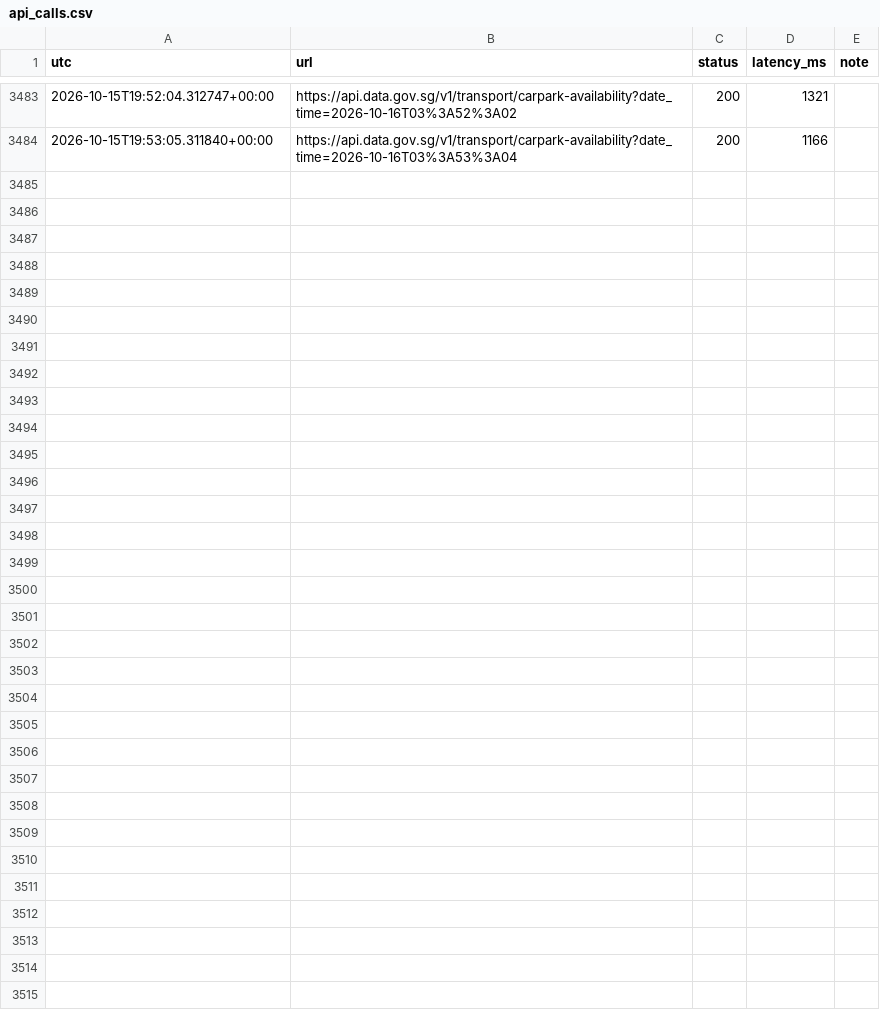
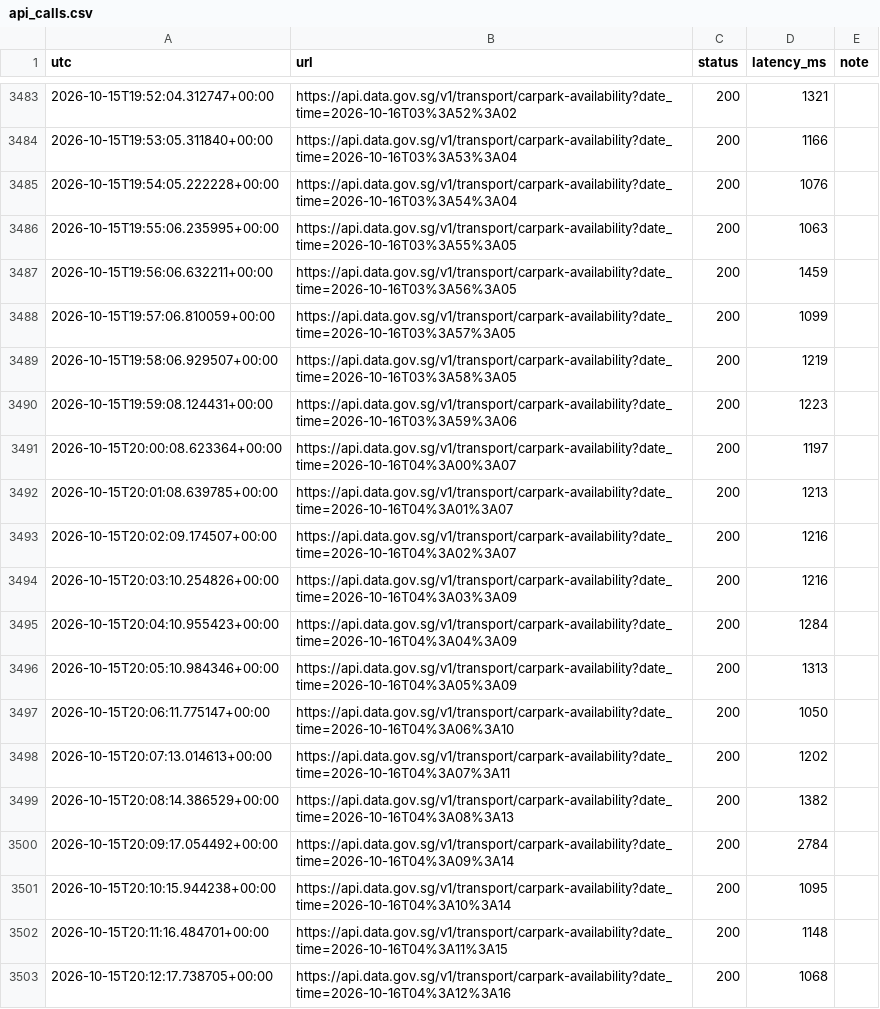
Before and after one commit to NutZz1/ParkSense, a CSV file: outputs/logs/api_calls.csv, drawn as a sheet; only a part is shown, gaps mark what is left out; the diff covers the shown part only; the diff names each change by its address in the sheet, - before the commit and + after, or states it on an @@ line.

```diff
--- a/outputs/logs/api_calls.csv
+++ b/outputs/logs/api_calls.csv
+row 3485: 2026-10-15T19:54:05.222228+00:00 | https://api.data.gov.sg/v1/transport/carpark-availability?date_time=2026-10-16T03%3A54%3A04 | 200 | 1076
+row 3486: 2026-10-15T19:55:06.235995+00:00 | https://api.data.gov.sg/v1/transport/carpark-availability?date_time=2026-10-16T03%3A55%3A05 | 200 | 1063
+row 3487: 2026-10-15T19:56:06.632211+00:00 | https://api.data.gov.sg/v1/transport/carpark-availability?date_time=2026-10-16T03%3A56%3A05 | 200 | 1459
+row 3488: 2026-10-15T19:57:06.810059+00:00 | https://api.data.gov.sg/v1/transport/carpark-availability?date_time=2026-10-16T03%3A57%3A05 | 200 | 1099
+row 3489: 2026-10-15T19:58:06.929507+00:00 | https://api.data.gov.sg/v1/transport/carpark-availability?date_time=2026-10-16T03%3A58%3A05 | 200 | 1219
+row 3490: 2026-10-15T19:59:08.124431+00:00 | https://api.data.gov.sg/v1/transport/carpark-availability?date_time=2026-10-16T03%3A59%3A06 | 200 | 1223
+row 3491: 2026-10-15T20:00:08.623364+00:00 | https://api.data.gov.sg/v1/transport/carpark-availability?date_time=2026-10-16T04%3A00%3A07 | 200 | 1197
+row 3492: 2026-10-15T20:01:08.639785+00:00 | https://api.data.gov.sg/v1/transport/carpark-availability?date_time=2026-10-16T04%3A01%3A07 | 200 | 1213
+row 3493: 2026-10-15T20:02:09.174507+00:00 | https://api.data.gov.sg/v1/transport/carpark-availability?date_time=2026-10-16T04%3A02%3A07 | 200 | 1216
+row 3494: 2026-10-15T20:03:10.254826+00:00 | https://api.data.gov.sg/v1/transport/carpark-availability?date_time=2026-10-16T04%3A03%3A09 | 200 | 1216
+row 3495: 2026-10-15T20:04:10.955423+00:00 | https://api.data.gov.sg/v1/transport/carpark-availability?date_time=2026-10-16T04%3A04%3A09 | 200 | 1284
+row 3496: 2026-10-15T20:05:10.984346+00:00 | https://api.data.gov.sg/v1/transport/carpark-availability?date_time=2026-10-16T04%3A05%3A09 | 200 | 1313
+row 3497: 2026-10-15T20:06:11.775147+00:00 | https://api.data.gov.sg/v1/transport/carpark-availability?date_time=2026-10-16T04%3A06%3A10 | 200 | 1050
+row 3498: 2026-10-15T20:07:13.014613+00:00 | https://api.data.gov.sg/v1/transport/carpark-availability?date_time=2026-10-16T04%3A07%3A11 | 200 | 1202
+row 3499: 2026-10-15T20:08:14.386529+00:00 | https://api.data.gov.sg/v1/transport/carpark-availability?date_time=2026-10-16T04%3A08%3A13 | 200 | 1382
+row 3500: 2026-10-15T20:09:17.054492+00:00 | https://api.data.gov.sg/v1/transport/carpark-availability?date_time=2026-10-16T04%3A09%3A14 | 200 | 2784
+row 3501: 2026-10-15T20:10:15.944238+00:00 | https://api.data.gov.sg/v1/transport/carpark-availability?date_time=2026-10-16T04%3A10%3A14 | 200 | 1095
+row 3502: 2026-10-15T20:11:16.484701+00:00 | https://api.data.gov.sg/v1/transport/carpark-availability?date_time=2026-10-16T04%3A11%3A15 | 200 | 1148
+row 3503: 2026-10-15T20:12:17.738705+00:00 | https://api.data.gov.sg/v1/transport/carpark-availability?date_time=2026-10-16T04%3A12%3A16 | 200 | 1068
```
Also changed, not shown: 14 added rows elsewhere in this file, outputs/metrics/poller_stats.csv, outputs/metrics/stream_batches.csv, 16 other files.
